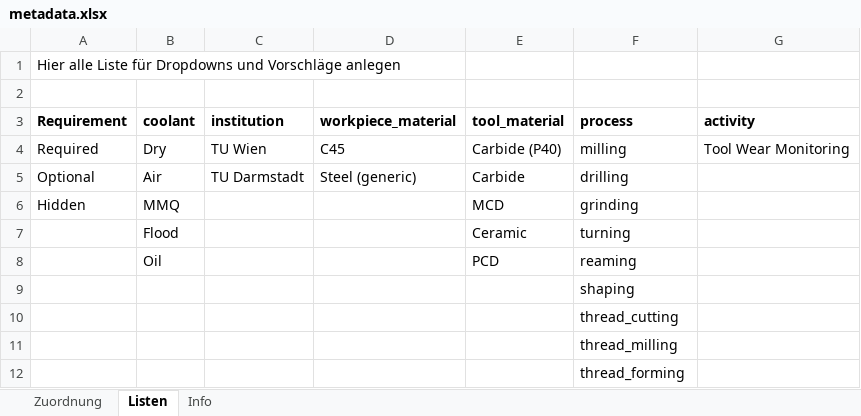
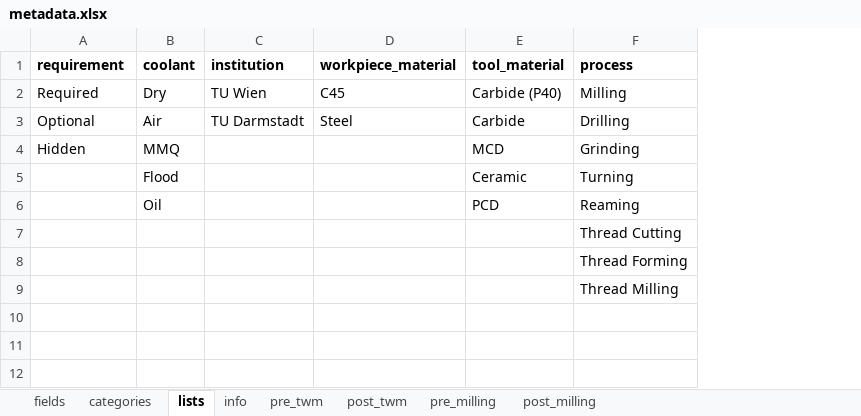
Before and after one commit to MyTooliT/ICOweb, an Excel workbook: metadata.xlsx, sheet lists, drawn as a sheet; values as stored, in another font and other column widths than the file's, no borders; removed rows and columns are numbered as before the commit, all else as after; the diff names each change by its address in the sheet, - before the commit and + after, or states it on an @@ line.

```diff
--- a/metadata.xlsx (sheet lists)
+++ b/metadata.xlsx (sheet lists)
-sheet tab: Zuordnung
+sheet tab: fields
-sheet tab: Listen
+sheet tab: lists
-sheet tab: Info
+sheet tab: info
+sheet tab: categories
+sheet tab: pre_twm
+sheet tab: post_twm
+sheet tab: pre_milling
+sheet tab: post_milling
-column G (activity), row 4: Tool Wear Monitoring
-row 1: Hier alle Liste für Dropdowns und Vorschläge anlegen
-row 2: (empty)
-A1: Requirement
+A1: requirement
-F2 (process): milling
+F2 (process): Milling
-D3 (workpiece_material): Steel (generic)
+D3 (workpiece_material): Steel
-F3 (process): drilling
+F3 (process): Drilling
-F4 (process): grinding
+F4 (process): Grinding
-F5 (process): turning
+F5 (process): Turning
-F6 (process): reaming
+F6 (process): Reaming
-F7 (process): shaping
+F7 (process): Thread Cutting
-F8 (process): thread_cutting
+F8 (process): Thread Forming
-F9 (process): thread_milling
+F9 (process): Thread Milling
-row 12:  |  |  |  |  | thread_forming
```
Also changed, not shown: sheet fields, sheet info, 16 other files.
